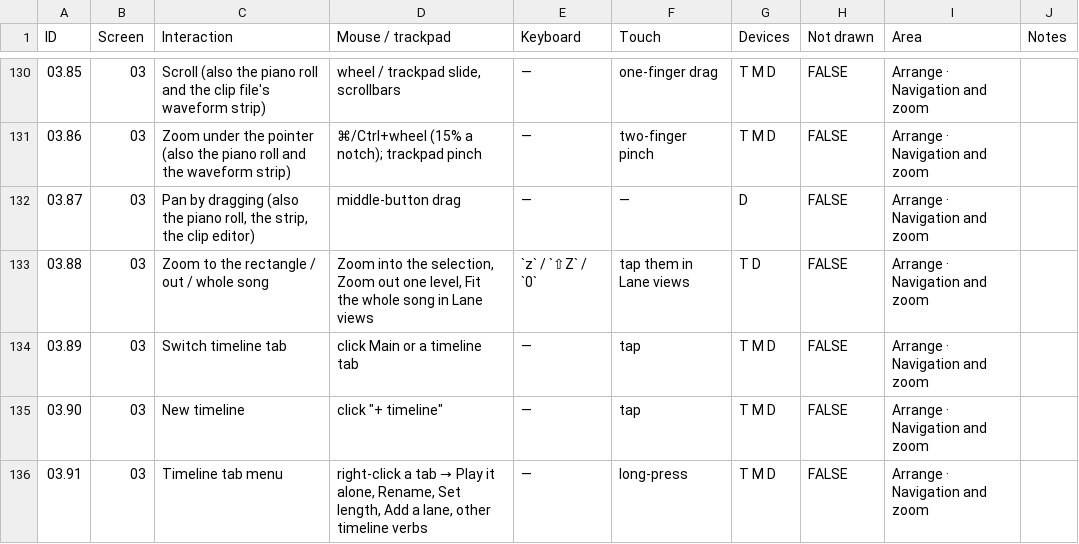
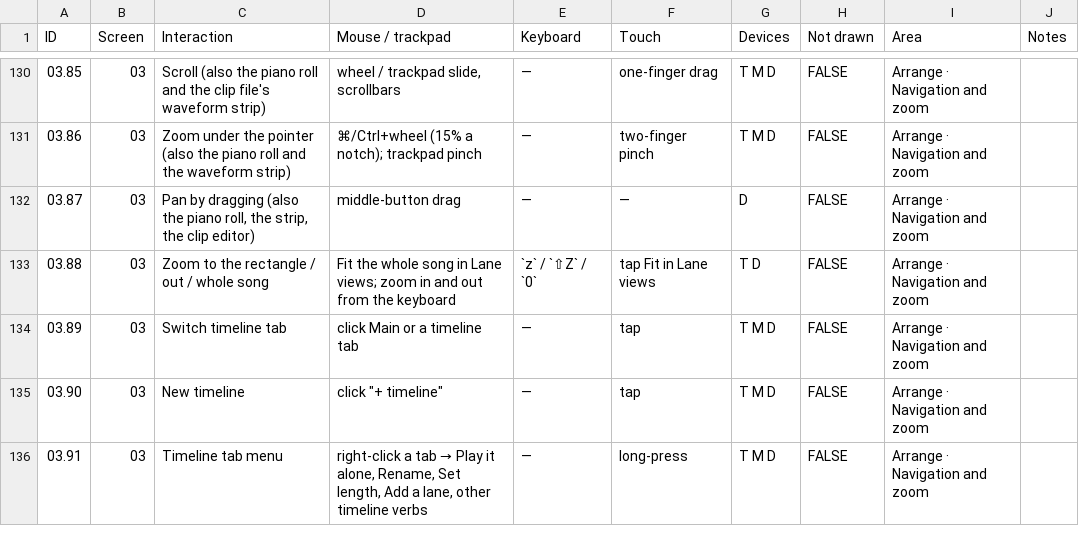
Before and after one commit to fredericlb/k7-daw, a CSV file: apps/k7-daw-frontend/docs/interactions/interactions.csv, drawn as a sheet; only a part is shown, gaps mark what is left out.

```diff
--- a/apps/k7-daw-frontend/docs/interactions/interactions.csv
+++ b/apps/k7-daw-frontend/docs/interactions/interactions.csv
@@ -132,3 +132,3 @@ ID,Screen,Interaction,Mouse / trackpad,Keyboard,Touch,Devices,Not drawn,Area,Not
 03.87,03,"Pan by dragging (also the piano roll, the strip, the clip editor)",middle-button drag,—,—,D,FALSE,Arrange · Navigation and zoom,
-03.88,03,Zoom to the rectangle / out / whole song,"Zoom into the selection, Zoom out one level, Fit the whole song in Lane views",`z` / `⇧Z` / `0`,tap them in Lane views,T D,FALSE,Arrange · Navigation and zoom,
+03.88,03,Zoom to the rectangle / out / whole song,Fit the whole song in Lane views; zoom in and out from the keyboard,`z` / `⇧Z` / `0`,tap Fit in Lane views,T D,FALSE,Arrange · Navigation and zoom,
 03.89,03,Switch timeline tab,click Main or a timeline tab,—,tap,T M D,FALSE,Arrange · Navigation and zoom,
```
Also changed, not shown: 6 other files.
